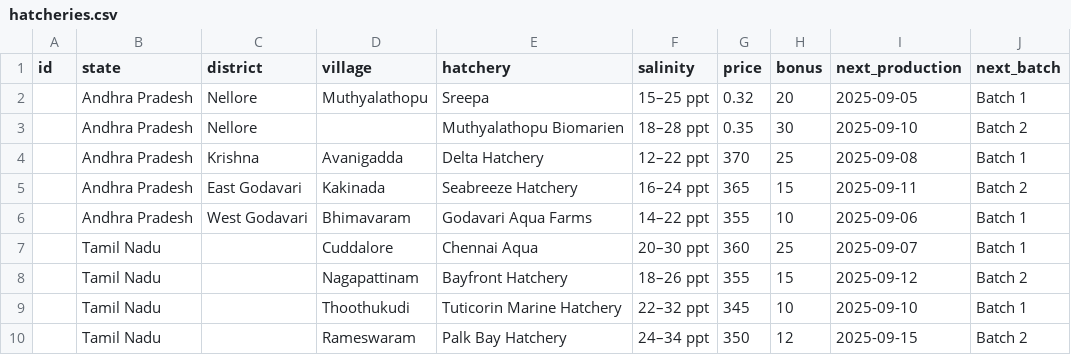
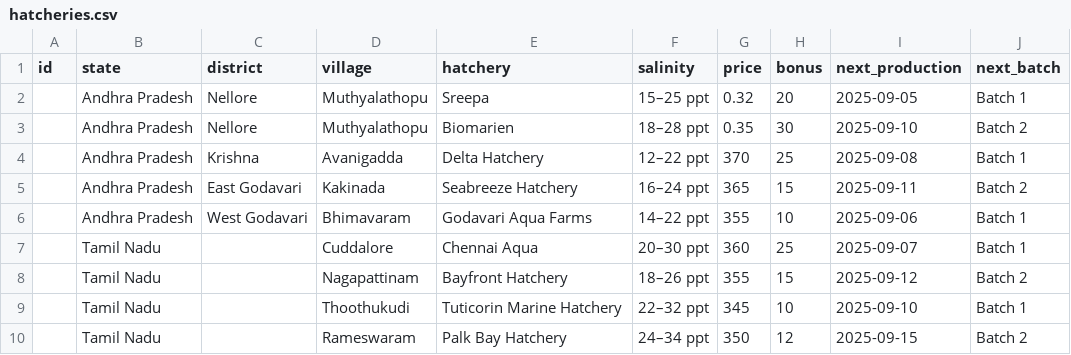
Before and after one commit to Muthamgarivenuraj/aquaculture-hub, a CSV file: data/hatcheries.csv, drawn as a sheet.

Commit message:
Update hatcheries.csv

```diff
--- a/data/hatcheries.csv
+++ b/data/hatcheries.csv
@@ -2,3 +2,3 @@ id,state,district,village,hatchery,salinity,price,bonus,next_production,next_bat
 ,Andhra Pradesh,Nellore,Muthyalathopu,Sreepa,"15–25 ppt",0.32,20,2025-09-05,Batch 1
-,Andhra Pradesh,Nellore,,Muthyalathopu Biomarien ,"18–28 ppt",0.35,30,2025-09-10,Batch 2
+,Andhra Pradesh,Nellore,Muthyalathopu, Biomarien ,"18–28 ppt",0.35,30,2025-09-10,Batch 2
 ,Andhra Pradesh,Krishna,Avanigadda,Delta Hatchery,"12–22 ppt",370,25,2025-09-08,Batch 1
```
